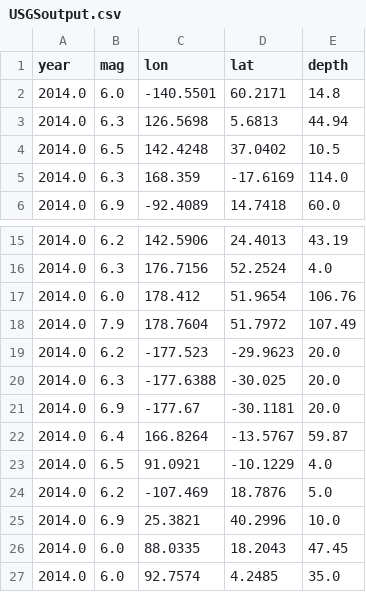
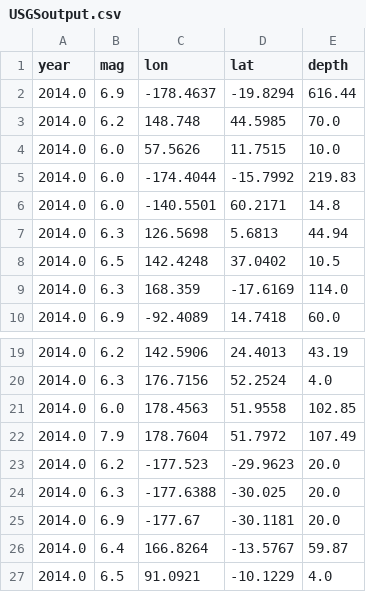
Before and after one commit to hereidk/Parametric, a CSV file: src/root/nested/USGSoutput.csv, drawn as a sheet; only a part is shown, gaps mark what is left out; the shorter side is filled out with more unchanged rows.

Commit message:
Update USGS database

```diff
--- a/src/root/nested/USGSoutput.csv
+++ b/src/root/nested/USGSoutput.csv
@@ -1,2 +1,6 @@
 year,mag,lon,lat,depth
+2014.0,6.9,-178.4637,-19.8294,616.44
+2014.0,6.2,148.748,44.5985,70.0
+2014.0,6.0,57.5626,11.7515,10.0
+2014.0,6.0,-174.4044,-15.7992,219.83
 2014.0,6.0,-140.5501,60.2171,14.8
@@ -16,3 +20,3 @@ year,mag,lon,lat,depth
 2014.0,6.3,176.7156,52.2524,4.0
-2014.0,6.0,178.412,51.9654,106.76
+2014.0,6.0,178.4563,51.9558,102.85
 2014.0,7.9,178.7604,51.7972,107.49
```
